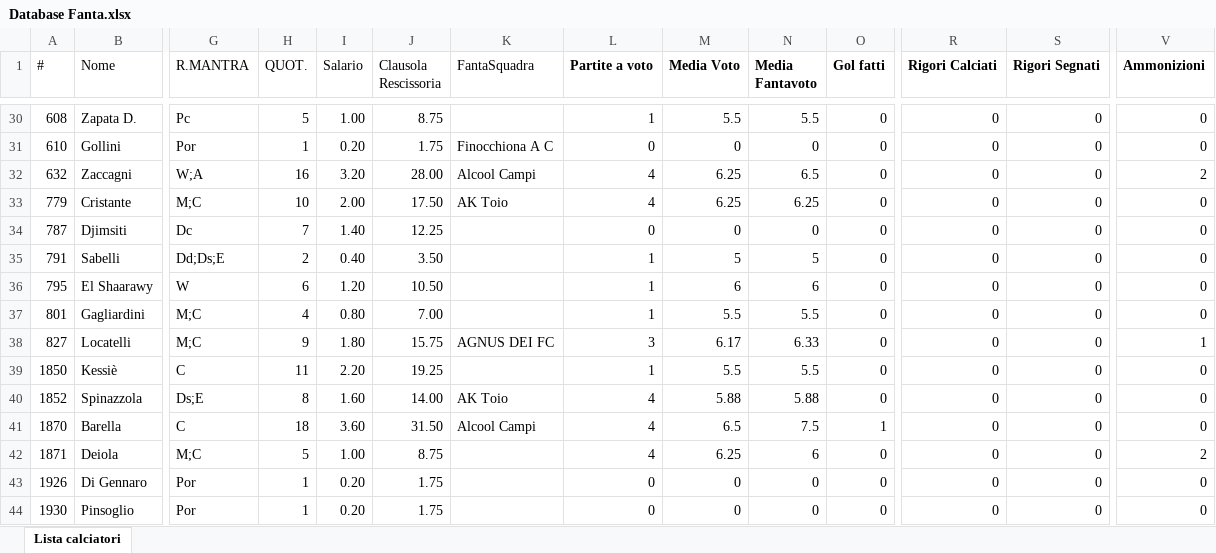
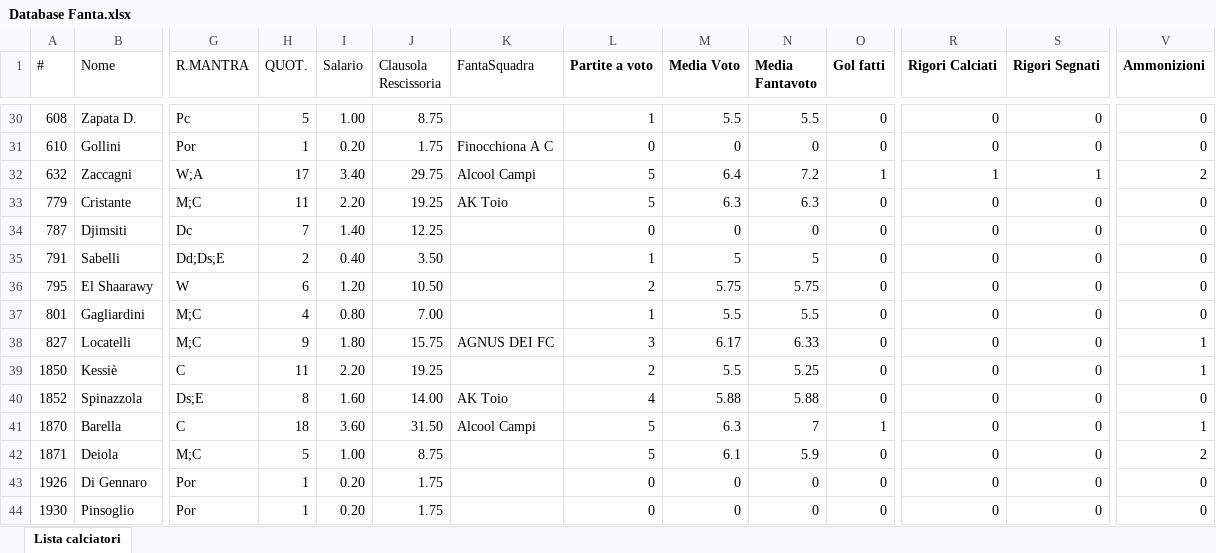
Before and after one commit to ChickenRusping/SitoFantaManageriale, an Excel workbook: Database Fanta.xlsx, sheet Lista calciatori, drawn as a sheet; only a part is shown, gaps mark what is left out; values as stored, in another font and other column widths than the file's, no borders; the diff covers the shown part only; the diff names each change by its address in the sheet, - before the commit and + after, or states it on an @@ line.

Commit message:
Update Database Fanta.xlsx

```diff
--- a/Database Fanta.xlsx (sheet Lista calciatori)
+++ b/Database Fanta.xlsx (sheet Lista calciatori)
-H32 (QUOT.): 16
+H32 (QUOT.): 17
-I32 (Salario): 3.20
+I32 (Salario): 3.40
-J32 (Clausola Rescissoria): 28.00
+J32 (Clausola Rescissoria): 29.75
-L32:L33 (Partite a voto): 4
+L32:L33 (Partite a voto): 5
-M32 (Media Voto): 6.25
+M32 (Media Voto): 6.4
-N32 (Media Fantavoto): 6.5
+N32 (Media Fantavoto): 7.2
-O32 (Gol fatti): 0
+O32 (Gol fatti): 1
-R32 (Rigori Calciati): 0
+R32 (Rigori Calciati): 1
-S32 (Rigori Segnati): 0
+S32 (Rigori Segnati): 1
-H33 (QUOT.): 10
+H33 (QUOT.): 11
-I33 (Salario): 2.00
+I33 (Salario): 2.20
-J33 (Clausola Rescissoria): 17.50
+J33 (Clausola Rescissoria): 19.25
-M33 (Media Voto): 6.25
+M33 (Media Voto): 6.3
-N33 (Media Fantavoto): 6.25
+N33 (Media Fantavoto): 6.3
-L36 (Partite a voto): 1
+L36 (Partite a voto): 2
-M36 (Media Voto): 6
+M36 (Media Voto): 5.75
-N36 (Media Fantavoto): 6
+N36 (Media Fantavoto): 5.75
-L39 (Partite a voto): 1
+L39 (Partite a voto): 2
-N39 (Media Fantavoto): 5.5
+N39 (Media Fantavoto): 5.25
-V39 (Ammonizioni): 0
+V39 (Ammonizioni): 1
-L41:L42 (Partite a voto): 4
+L41:L42 (Partite a voto): 5
-M41 (Media Voto): 6.5
+M41 (Media Voto): 6.3
-N41 (Media Fantavoto): 7.5
+N41 (Media Fantavoto): 7
-V41 (Ammonizioni): 0
+V41 (Ammonizioni): 1
-M42 (Media Voto): 6.25
+M42 (Media Voto): 6.1
-N42 (Media Fantavoto): 6
+N42 (Media Fantavoto): 5.9
```
Also changed, not shown: 2 added rows and 1581 edited cells elsewhere in this sheet, formulas that keep their value.
